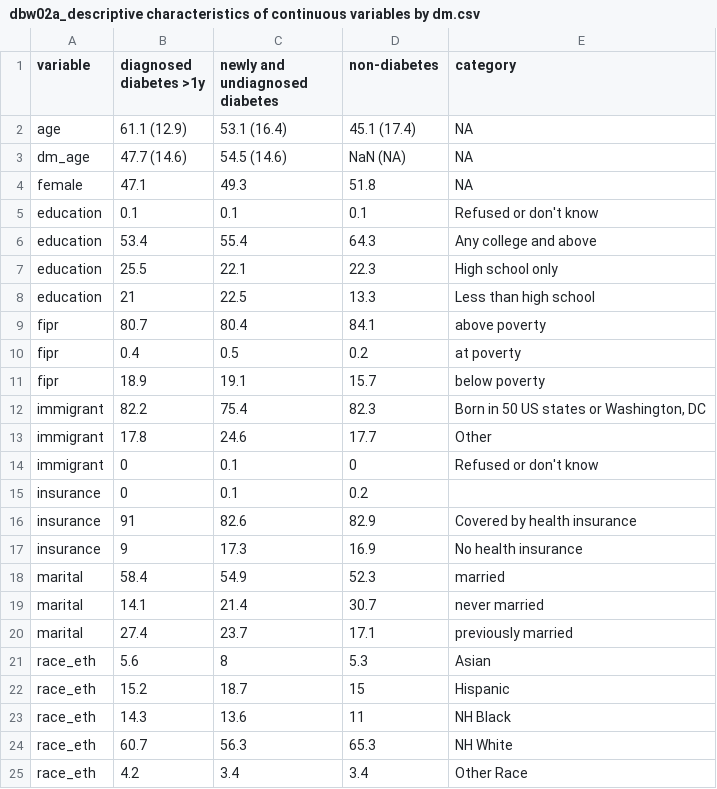
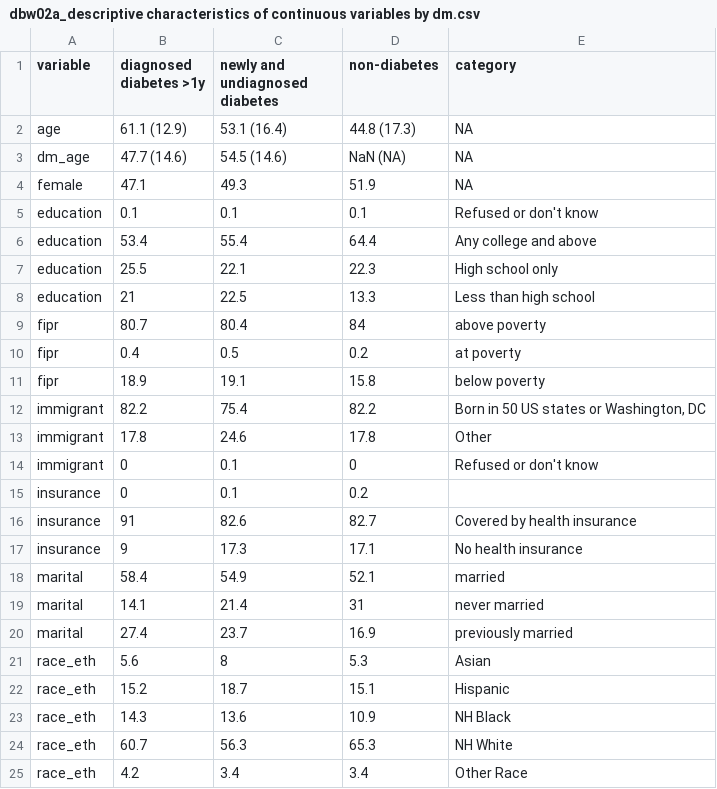
Before and after one commit to jialiguo511/nhanes_dmbf, a CSV file: analysis/dbw02a_descriptive characteristics of continuous variables by dm.csv, drawn as a sheet.

```diff
--- a/analysis/dbw02a_descriptive characteristics of continuous variables by dm.csv
+++ b/analysis/dbw02a_descriptive characteristics of continuous variables by dm.csv
@@ -1,24 +1,24 @@
 variable,diagnosed diabetes >1y,newly and undiagnosed diabetes,non-diabetes,category
-age,61.1 	 (12.9),53.1 	 (16.4),45.1 	 (17.4),NA
+age,61.1 	 (12.9),53.1 	 (16.4),44.8 	 (17.3),NA
 dm_age,47.7 	 (14.6),54.5 	 (14.6),NaN 	 (NA),NA
-female,47.1,49.3,51.8,NA
+female,47.1,49.3,51.9,NA
 education,0.1,0.1,0.1,Refused or don't know
-education,53.4,55.4,64.3,Any college and above
+education,53.4,55.4,64.4,Any college and above
 education,25.5,22.1,22.3,High school only
 education,21,22.5,13.3,Less than high school
-fipr,80.7,80.4,84.1,above poverty
+fipr,80.7,80.4,84,above poverty
 fipr,0.4,0.5,0.2,at poverty
-fipr,18.9,19.1,15.7,below poverty
-immigrant,82.2,75.4,82.3,"Born in 50 US states or Washington, DC"
-immigrant,17.8,24.6,17.7,Other
+fipr,18.9,19.1,15.8,below poverty
+immigrant,82.2,75.4,82.2,"Born in 50 US states or Washington, DC"
+immigrant,17.8,24.6,17.8,Other
 immigrant,0,0.1,0,Refused or don't know
 insurance,0,0.1,0.2,
-insurance,91,82.6,82.9,Covered by health insurance
-insurance,9,17.3,16.9,No health insurance
-marital,58.4,54.9,52.3,married
-marital,14.1,21.4,30.7,never married
-marital,27.4,23.7,17.1,previously married
+insurance,91,82.6,82.7,Covered by health insurance
+insurance,9,17.3,17.1,No health insurance
+marital,58.4,54.9,52.1,married
+marital,14.1,21.4,31,never married
+marital,27.4,23.7,16.9,previously married
 race_eth,5.6,8,5.3,Asian
-race_eth,15.2,18.7,15,Hispanic
-race_eth,14.3,13.6,11,NH Black
+race_eth,15.2,18.7,15.1,Hispanic
+race_eth,14.3,13.6,10.9,NH Black
 race_eth,60.7,56.3,65.3,NH White
```
Also changed, not shown: analysis/dbw02b_descriptive characteristics by dm and sex.csv, analysis/dbw02c_descriptive characteristics by dm, sex and race.csv, 5 other files.
